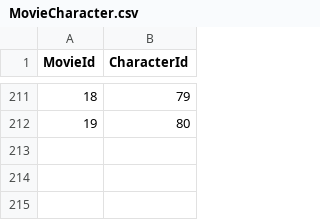
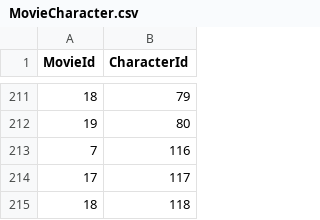
Before and after one commit to rmango/SQL_Proj08, a CSV file: MovieCharacter.csv, drawn as a sheet; only a part is shown, gaps mark what is left out.

Commit message:
updating moviecharacter data

```diff
--- a/MovieCharacter.csv
+++ b/MovieCharacter.csv
@@ -212 +212,4 @@ MovieId,CharacterId
 19,80
+7,116
+17,117
+18,118
```
Also changed, not shown: 1 other file.
